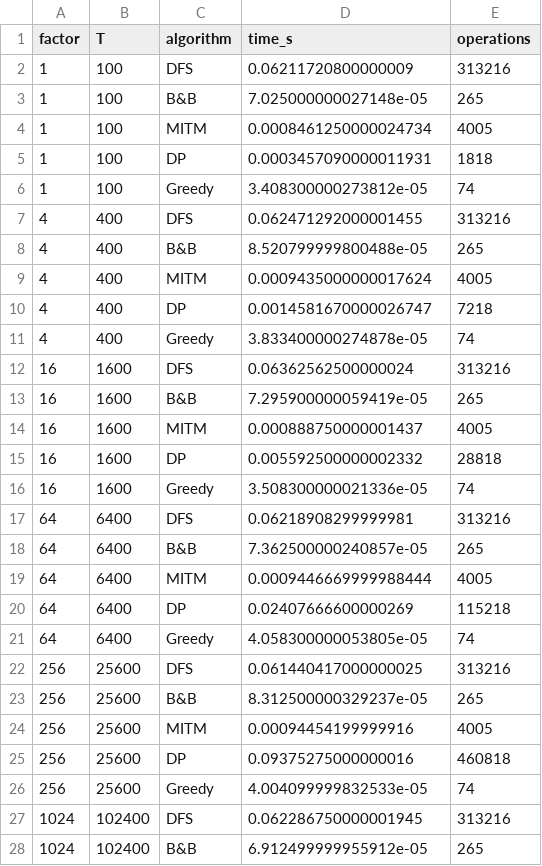
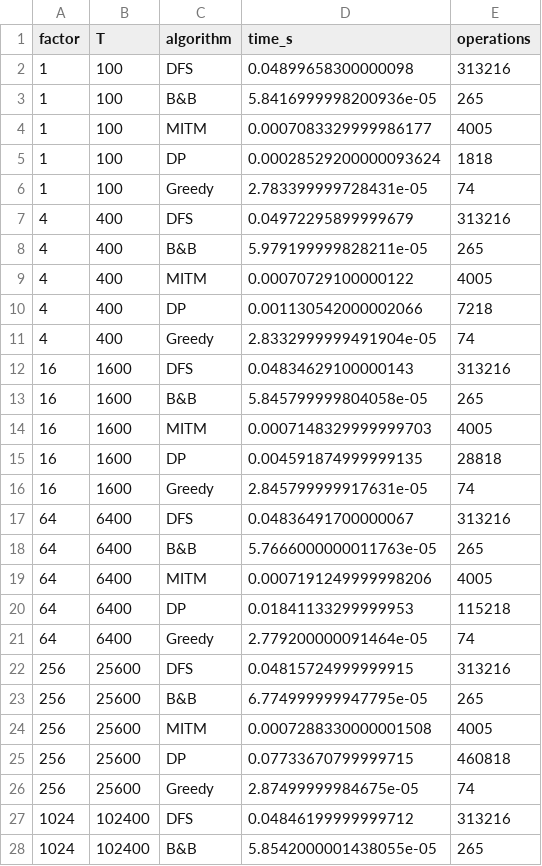
Before and after one commit to laliahaidara/Learning-Path-Optimization-, a CSV file: results/pseudopolynomial.csv, drawn as a sheet; only a part is shown; the diff covers the shown part only.

```diff
--- a/results/pseudopolynomial.csv
+++ b/results/pseudopolynomial.csv
@@ -1,28 +1,28 @@
 factor,T,algorithm,time_s,operations
-1,100,DFS,0.06211720800000009,313216
-1,100,B&B,7.025000000027148e-05,265
-1,100,MITM,0.0008461250000024734,4005
-1,100,DP,0.0003457090000011931,1818
-1,100,Greedy,3.408300000273812e-05,74
-4,400,DFS,0.062471292000001455,313216
-4,400,B&B,8.520799999800488e-05,265
-4,400,MITM,0.0009435000000017624,4005
-4,400,DP,0.0014581670000026747,7218
-4,400,Greedy,3.833400000274878e-05,74
-16,1600,DFS,0.06362562500000024,313216
-16,1600,B&B,7.295900000059419e-05,265
-16,1600,MITM,0.000888750000001437,4005
-16,1600,DP,0.005592500000002332,28818
-16,1600,Greedy,3.508300000021336e-05,74
-64,6400,DFS,0.06218908299999981,313216
-64,6400,B&B,7.362500000240857e-05,265
-64,6400,MITM,0.0009446669999988444,4005
-64,6400,DP,0.02407666600000269,115218
-64,6400,Greedy,4.058300000053805e-05,74
-256,25600,DFS,0.061440417000000025,313216
-256,25600,B&B,8.312500000329237e-05,265
-256,25600,MITM,0.00094454199999916,4005
-256,25600,DP,0.09375275000000016,460818
-256,25600,Greedy,4.004099999832533e-05,74
-1024,102400,DFS,0.062286750000001945,313216
-1024,102400,B&B,6.912499999955912e-05,265
+1,100,DFS,0.04899658300000098,313216
+1,100,B&B,5.8416999998200936e-05,265
+1,100,MITM,0.0007083329999986177,4005
+1,100,DP,0.00028529200000093624,1818
+1,100,Greedy,2.783399999728431e-05,74
+4,400,DFS,0.04972295899999679,313216
+4,400,B&B,5.979199999828211e-05,265
+4,400,MITM,0.00070729100000122,4005
+4,400,DP,0.001130542000002066,7218
+4,400,Greedy,2.8332999999491904e-05,74
+16,1600,DFS,0.04834629100000143,313216
+16,1600,B&B,5.845799999804058e-05,265
+16,1600,MITM,0.0007148329999999703,4005
+16,1600,DP,0.004591874999999135,28818
+16,1600,Greedy,2.845799999917631e-05,74
+64,6400,DFS,0.04836491700000067,313216
+64,6400,B&B,5.7666000000011763e-05,265
+64,6400,MITM,0.0007191249999998206,4005
+64,6400,DP,0.01841133299999953,115218
+64,6400,Greedy,2.779200000091464e-05,74
+256,25600,DFS,0.04815724999999915,313216
+256,25600,B&B,6.774999999947795e-05,265
+256,25600,MITM,0.0007288330000001508,4005
+256,25600,DP,0.07733670799999715,460818
+256,25600,Greedy,2.87499999984675e-05,74
+1024,102400,DFS,0.04846199999999712,313216
+1024,102400,B&B,5.8542000001438055e-05,265
```
Also changed, not shown: 3 edited cells elsewhere in this file, results/exponential_time.csv, results/scale.csv, 32 other files.
